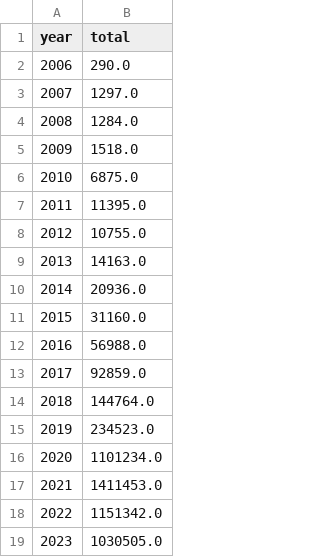
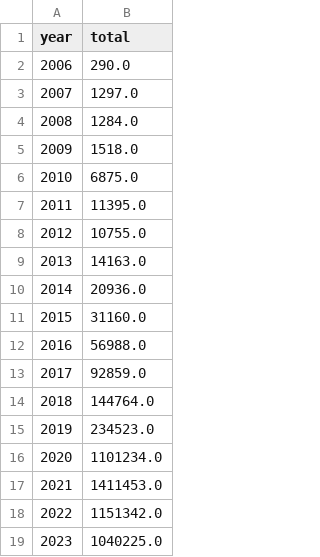
Before and after one commit to ECHODataTeam/ECHODataTeam, a CSV file: waterfall_chart.csv, drawn as a sheet.

Commit message:
Update waterfall chart attendance.

```diff
--- a/waterfall_chart.csv
+++ b/waterfall_chart.csv
@@ -18,2 +18,2 @@ year,total
 2022,1151342.0
-2023,1030505.0
+2023,1040225.0
```
